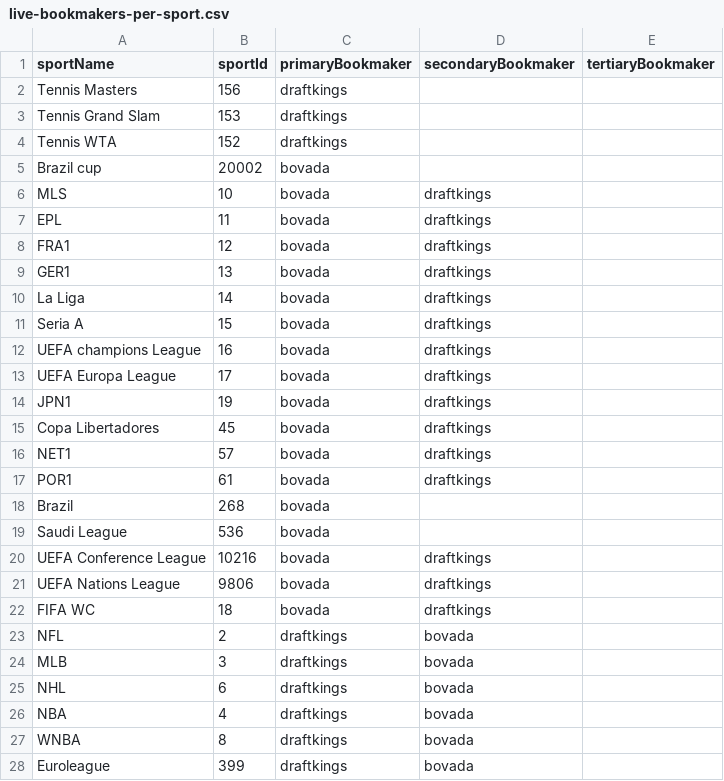
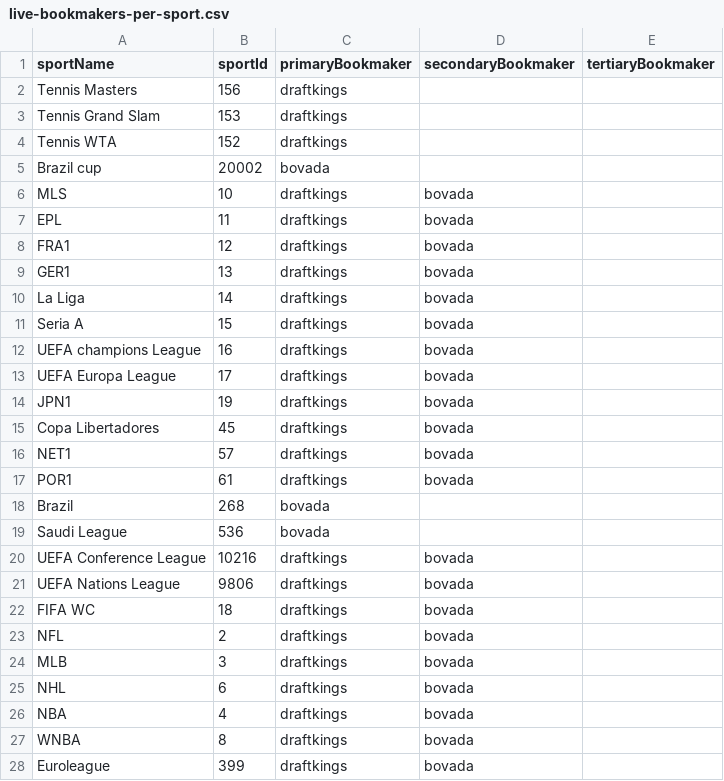
Before and after one commit to thales-markets/sports-markets-v2-risk-management, a CSV file: live-bookmakers-per-sport.csv, drawn as a sheet.

Commit message:
Update live-bookmakers-per-sport.csv

```diff
--- a/live-bookmakers-per-sport.csv
+++ b/live-bookmakers-per-sport.csv
@@ -5,19 +5,19 @@ Tennis WTA,152,draftkings,,
 Brazil cup,20002,bovada,,
-MLS,10,bovada,draftkings,
-EPL,11,bovada,draftkings,
-FRA1,12,bovada,draftkings,
-GER1,13,bovada,draftkings,
-La Liga,14,bovada,draftkings,
-Seria A,15,bovada,draftkings,
-UEFA champions League,16,bovada,draftkings,
-UEFA Europa League,17,bovada,draftkings,
-JPN1,19,bovada,draftkings,
-Copa Libertadores,45,bovada,draftkings,
-NET1,57,bovada,draftkings,
-POR1,61,bovada,draftkings,
+MLS,10,draftkings,bovada,
+EPL,11,draftkings,bovada,
+FRA1,12,draftkings,bovada,
+GER1,13,draftkings,bovada,
+La Liga,14,draftkings,bovada,
+Seria A,15,draftkings,bovada,
+UEFA champions League,16,draftkings,bovada,
+UEFA Europa League,17,draftkings,bovada,
+JPN1,19,draftkings,bovada,
+Copa Libertadores,45,draftkings,bovada,
+NET1,57,draftkings,bovada,
+POR1,61,draftkings,bovada,
 Brazil,268,bovada,,
 Saudi League,536,bovada,,
-UEFA Conference League,10216,bovada,draftkings,
-UEFA Nations League,9806,bovada,draftkings,
-FIFA WC,18,bovada,draftkings,
+UEFA Conference League,10216,draftkings,bovada,
+UEFA Nations League,9806,draftkings,bovada,
+FIFA WC,18,draftkings,bovada,
 NFL,2,draftkings,bovada,
```
